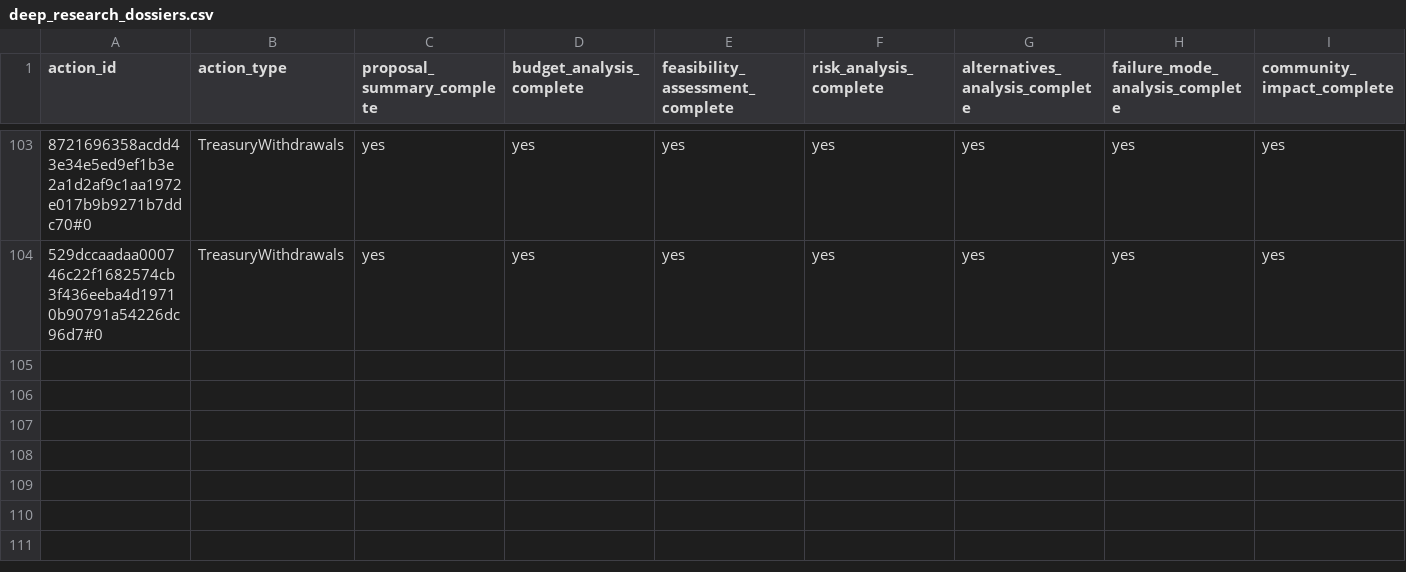
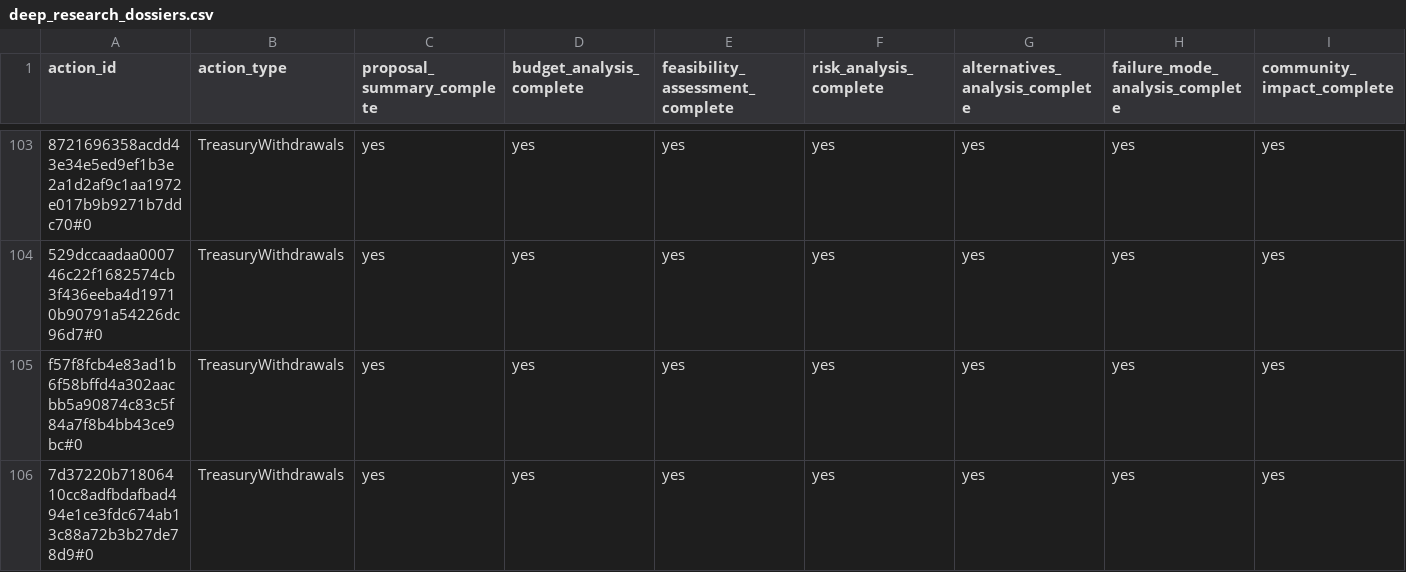
Before and after one commit to BEACNpool/beacn-drep-resources, a CSV file: data/input/governance/decision_support/deep_research_dossiers.csv, drawn as a sheet; only a part is shown, gaps mark what is left out; rows hold the shown columns only; the diff names each change by its address in the sheet, - before the commit and + after, or states it on an @@ line.

```diff
--- a/data/input/governance/decision_support/deep_research_dossiers.csv
+++ b/data/input/governance/decision_support/deep_research_dossiers.csv
+row 105: f57f8fcb4e83ad1b6f58bffd4a302aacbb5a90874c83c5f84a7f8b4bb43ce9bc#0 | TreasuryWithdrawals | yes | yes | yes | yes | yes | yes | yes
+row 106: 7d37220b71806410cc8adfbdafbad494e1ce3fdc674ab13c88a72b3b27de78d9#0 | TreasuryWithdrawals | yes | yes | yes | yes | yes | yes | yes
```
Also changed, not shown: data/input/governance/anchor_documents_index.csv, data/input/governance/decision_support/ecosystem_value_profiles.csv, 15 other files.
